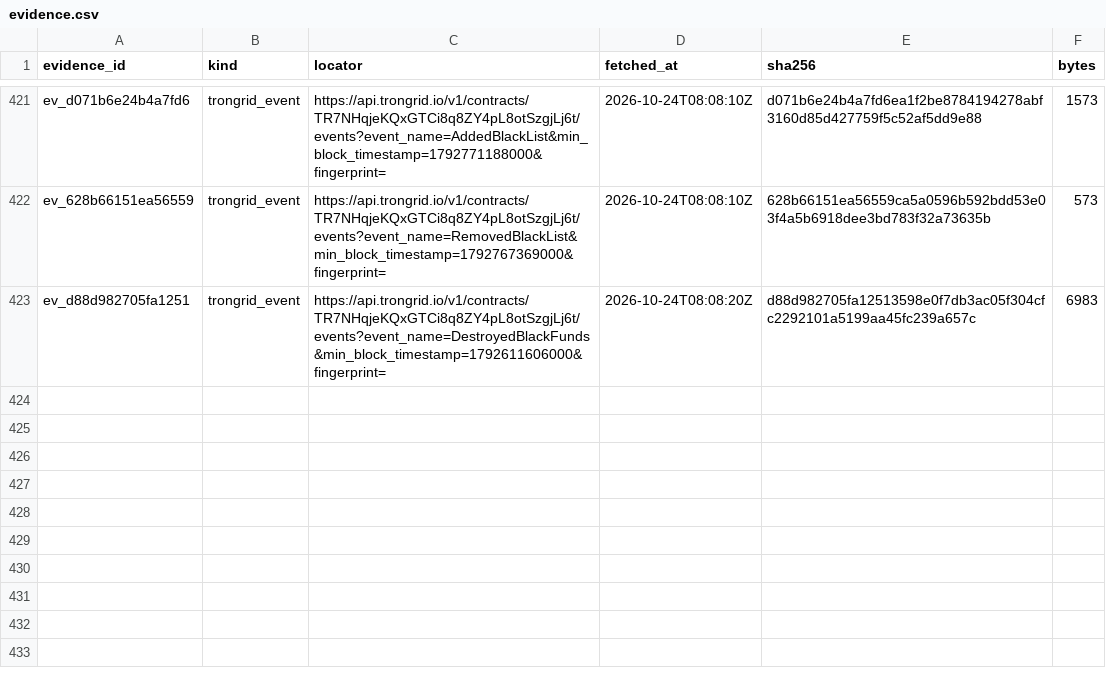
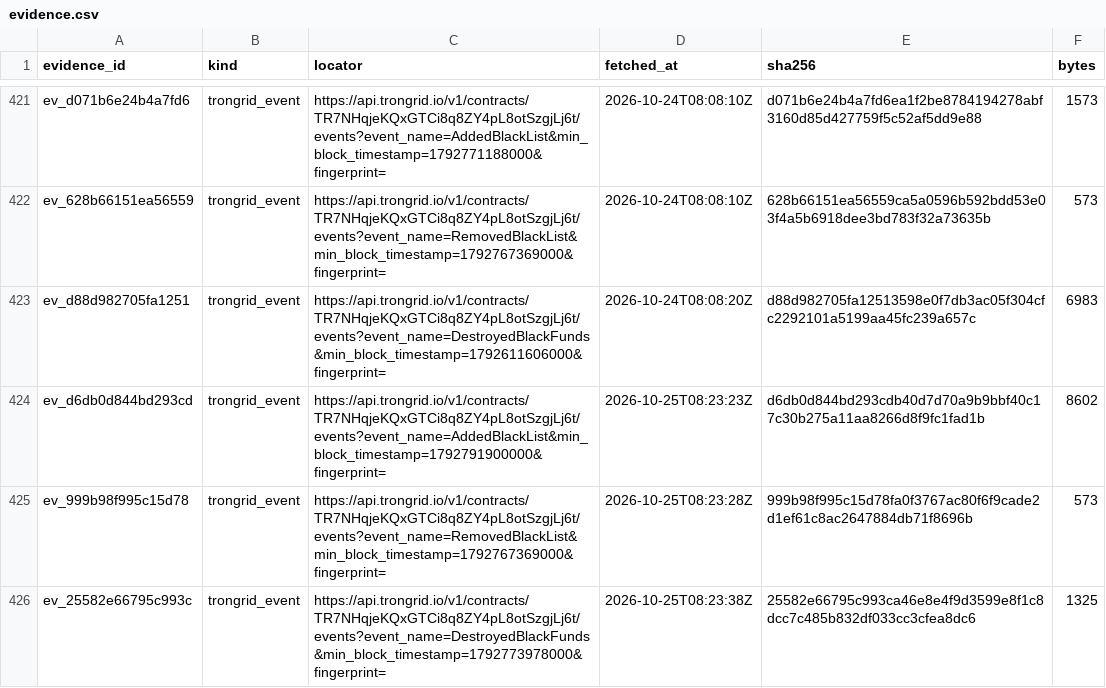
Before and after one commit to jakeperc/freeze-ledger, a CSV file: data/evidence.csv, drawn as a sheet; only a part is shown, gaps mark what is left out; the diff names each change by its address in the sheet, - before the commit and + after, or states it on an @@ line.

Commit message:
nightly: 2026.10.25
root: /home/runner/work/freeze-ledger/freeze-ledger
events: 17990  attributions: 1872  receipts: 425
  ethereum  rows=5955   checkpoint={"backfill_cursor": 18900000, "backfill_done": true, "bootstrap": {"source": "etherscan_getlogs_pages", "through_block": 26193169}, "deployment_block": {"0xa0b8
  base      rows=694    checkpoint={"bootstrap": {"source": "etherscan_getlogs_pages", "through_block": 52355491}, "last_block": 53063609}
  tron      rows=11310  checkpoint={"last_ts": {"TR7NHqjeKQxGTCi8q8ZY4pL8otSzgjLj6t:AddedBlackList": 1792874904000, "TR7NHqjeKQxGTCi8q8ZY4pL8otSzgjLj6t:DestroyedBlackFunds": 1792774278000, "TR7NH
  solana    rows=31     checkpoint={"EPjFWdd5AufqSSqeM2qN1xzybapC8G4wEGGkZwyTDt1v": {"authorities": {"3sNBr7kMccME5D55xNgsmYpZnzPgP2g12CixAajXypn6": {"backfill_done": true, "closed": true, "last_

```diff
--- a/data/evidence.csv
+++ b/data/evidence.csv
+row 424: ev_d6db0d844bd293cd | trongrid_event | https://api.trongrid.io/v1/contracts/TR7NHqjeKQxGTCi8q8ZY4pL8otSzgjLj6t/events?event_name=AddedBlackList&min_block_timestamp=1792791900000&fingerprint= | 2026-10-25T08:23:23Z | d6db0d844bd293cdb40d7d70a9b9bbf40c17c30b275a11aa8266d8f9fc1fad1b | 8602
+row 425: ev_999b98f995c15d78 | trongrid_event | https://api.trongrid.io/v1/contracts/TR7NHqjeKQxGTCi8q8ZY4pL8otSzgjLj6t/events?event_name=RemovedBlackList&min_block_timestamp=1792767369000&fingerprint= | 2026-10-25T08:23:28Z | 999b98f995c15d78fa0f3767ac80f6f9cade2d1ef61c8ac2647884db71f8696b | 573
+row 426: ev_25582e66795c993c | trongrid_event | https://api.trongrid.io/v1/contracts/TR7NHqjeKQxGTCi8q8ZY4pL8otSzgjLj6t/events?event_name=DestroyedBlackFunds&min_block_timestamp=1792773978000&fingerprint= | 2026-10-25T08:23:38Z | 25582e66795c993ca46e8e4f9d3599e8f1c8dcc7c485b832df033cc3cfea8dc6 | 1325
```
Also changed, not shown: 10 other files.
